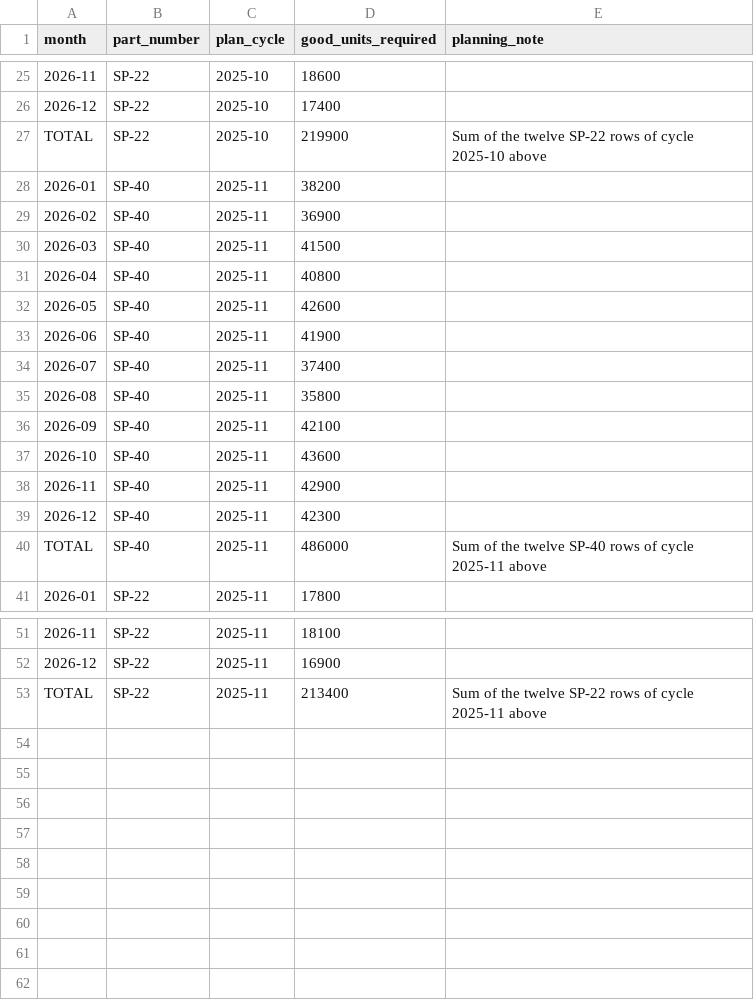
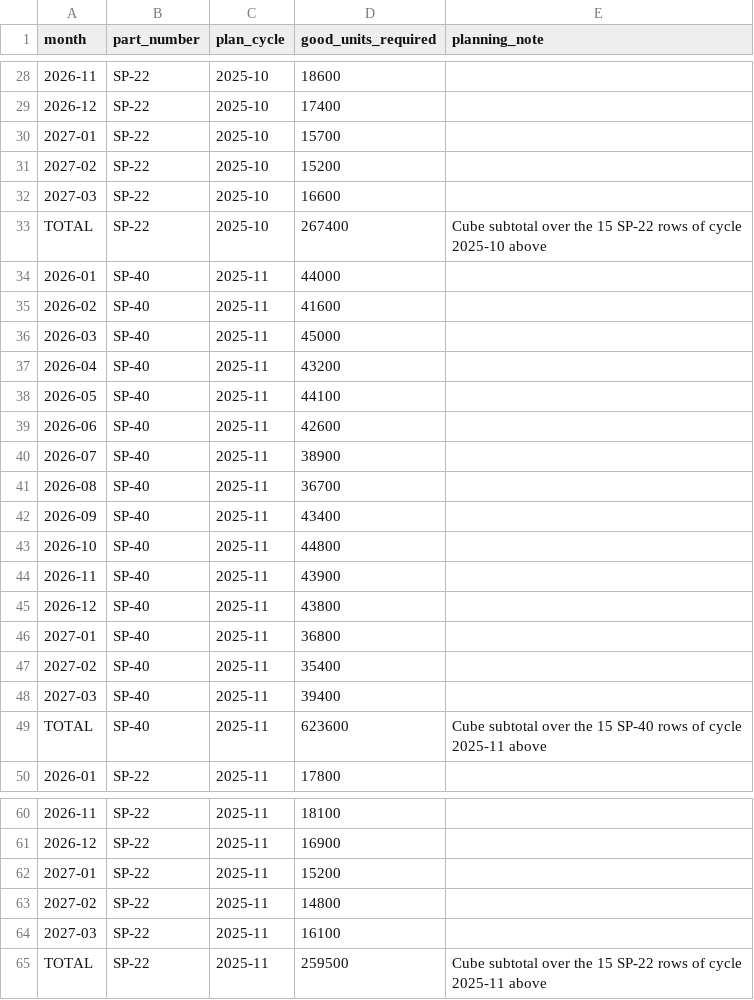
Before and after one commit to suadpllana/project-carrot, a CSV file: cadence-supplier-award/environment/data/demand/forecast_2026.csv, drawn as a sheet; only a part is shown, gaps mark what is left out; addresses are those after the commit; the diff covers the shown part only; the diff names each change by its address in the sheet, - before the commit and + after, or states it on an @@ line.

```diff
--- a/cadence-supplier-award/environment/data/demand/forecast_2026.csv
+++ b/cadence-supplier-award/environment/data/demand/forecast_2026.csv
+row 30: 2027-01 | SP-22 | 2025-10 | 15700
+row 31: 2027-02 | SP-22 | 2025-10 | 15200
+row 32: 2027-03 | SP-22 | 2025-10 | 16600
-D33 (good_units_required): 219900
+D33 (good_units_required): 267400
-E33 (planning_note): Sum of the twelve SP-22 rows…
+E33 (planning_note): Cube subtotal over the 15 SP-22 rows…
-D34 (good_units_required): 38200
+D34 (good_units_required): 44000
-D35 (good_units_required): 36900
+D35 (good_units_required): 41600
-D36 (good_units_required): 41500
+D36 (good_units_required): 45000
-D37 (good_units_required): 40800
+D37 (good_units_required): 43200
-D38 (good_units_required): 42600
+D38 (good_units_required): 44100
-D39 (good_units_required): 41900
+D39 (good_units_required): 42600
-D40 (good_units_required): 37400
+D40 (good_units_required): 38900
-D41 (good_units_required): 35800
+D41 (good_units_required): 36700
-D42 (good_units_required): 42100
+D42 (good_units_required): 43400
-D43 (good_units_required): 43600
+D43 (good_units_required): 44800
-D44 (good_units_required): 42900
+D44 (good_units_required): 43900
-D45 (good_units_required): 42300
+D45 (good_units_required): 43800
+row 46: 2027-01 | SP-40 | 2025-11 | 36800
+row 47: 2027-02 | SP-40 | 2025-11 | 35400
+row 48: 2027-03 | SP-40 | 2025-11 | 39400
-D49 (good_units_required): 486000
+D49 (good_units_required): 623600
-E49 (planning_note): Sum of the twelve SP-40 rows…
+E49 (planning_note): Cube subtotal over the 15 SP-40 rows…
+row 62: 2027-01 | SP-22 | 2025-11 | 15200
+row 63: 2027-02 | SP-22 | 2025-11 | 14800
+row 64: 2027-03 | SP-22 | 2025-11 | 16100
-D65 (good_units_required): 213400
+D65 (good_units_required): 259500
-E65 (planning_note): Sum of the twelve SP-22 rows…
+E65 (planning_note): Cube subtotal over the 15 SP-22 rows…
```
Also changed, not shown: 3 added rows and 13 edited cells elsewhere in this file, 37 other files.
